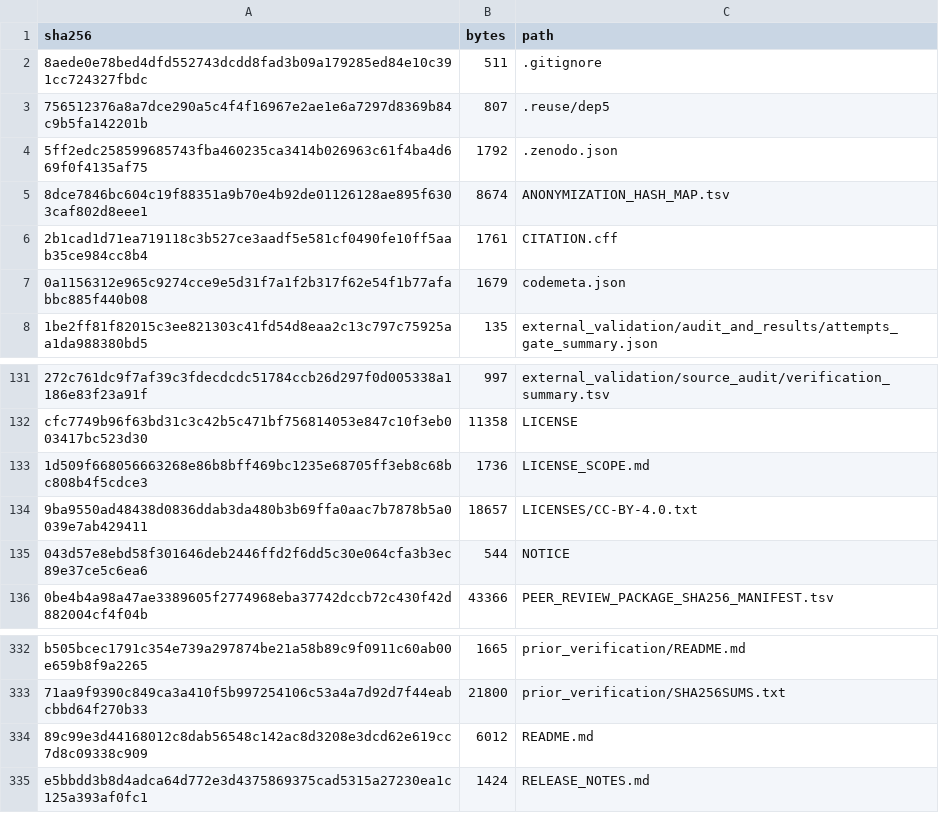
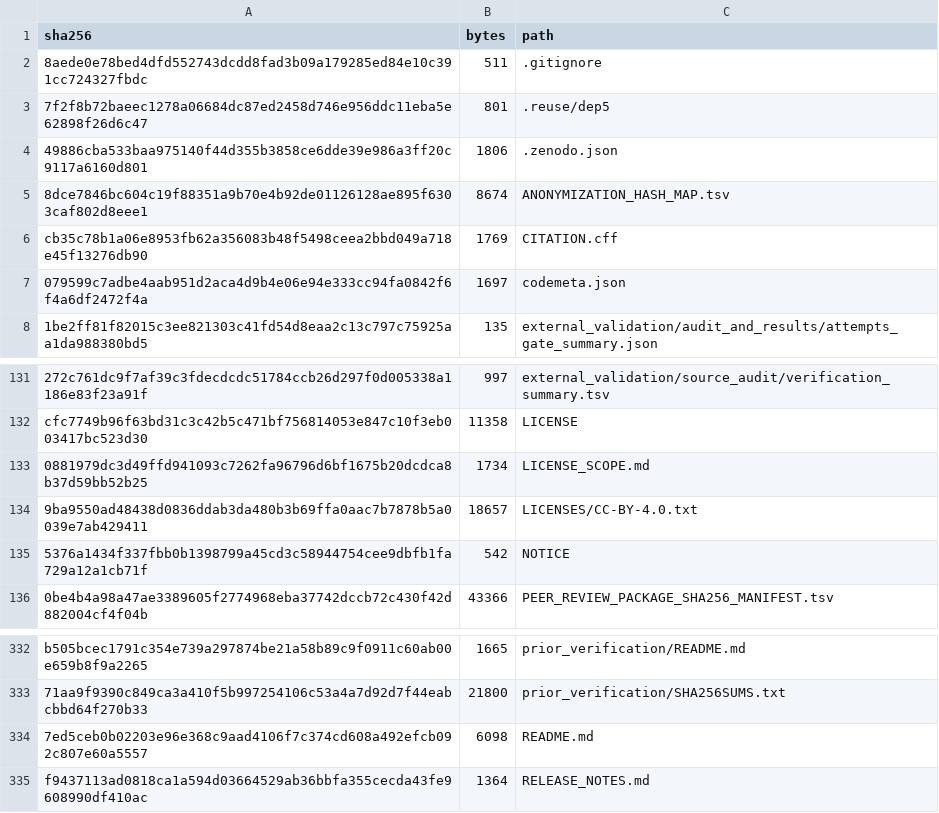
Before and after one commit to ArleneHarrison/fail-closed-eqtl-gwas-integration, a TSV file: RELEASE_SHA256_MANIFEST.tsv, drawn as a sheet; only a part is shown, gaps mark what is left out; removed rows and columns are numbered as before the commit, all else as after; the diff names each change by its address in the sheet, - before the commit and + after, or states it on an @@ line.

```diff
--- a/RELEASE_SHA256_MANIFEST.tsv
+++ b/RELEASE_SHA256_MANIFEST.tsv
-row 3: 756512376a8a7dce290a5c4f4f16967e2ae1e6a7297d8369b84c9b5fa142201b | 807 | .reuse/dep5
-row 4: 5ff2edc258599685743fba460235ca3414b026963c61f4ba4d669f0f4135af75 | 1792 | .zenodo.json
+row 3: 7f2f8b72baeec1278a06684dc87ed2458d746e956ddc11eba5e62898f26d6c47 | 801 | .reuse/dep5
+row 4: 49886cba533baa975140f44d355b3858ce6dde39e986a3ff20c9117a6160d801 | 1806 | .zenodo.json
-row 6: 2b1cad1d71ea719118c3b527ce3aadf5e581cf0490fe10ff5aab35ce984cc8b4 | 1761 | CITATION.cff
-row 7: 0a1156312e965c9274cce9e5d31f7a1f2b317f62e54f1b77afabbc885f440b08 | 1679 | codemeta.json
+row 6: cb35c78b1a06e8953fb62a356083b48f5498ceea2bbd049a718e45f13276db90 | 1769 | CITATION.cff
+row 7: 079599c7adbe4aab951d2aca4d9b4e06e94e333cc94fa0842f6f4a6df2472f4a | 1697 | codemeta.json
-row 133: 1d509f668056663268e86b8bff469bc1235e68705ff3eb8c68bc808b4f5cdce3 | 1736 | LICENSE_SCOPE.md
+row 133: 0881979dc3d49ffd941093c7262fa96796d6bf1675b20dcdca8b37d59bb52b25 | 1734 | LICENSE_SCOPE.md
-row 135: 043d57e8ebd58f301646deb2446ffd2f6dd5c30e064cfa3b3ec89e37ce5c6ea6 | 544 | NOTICE
+row 135: 5376a1434f337fbb0b1398799a45cd3c58944754cee9dbfb1fa729a12a1cb71f | 542 | NOTICE
-row 334: 89c99e3d44168012c8dab56548c142ac8d3208e3dcd62e619cc7d8c09338c909 | 6012 | README.md
-row 335: e5bbdd3b8d4adca64d772e3d4375869375cad5315a27230ea1c125a393af0fc1 | 1424 | RELEASE_NOTES.md
+row 334: 7ed5ceb0b02203e96e368c9aad4106f7c374cd608a492efcb092c807e60a5557 | 6098 | README.md
+row 335: f9437113ad0818ca1a594d03664529ab36bbfa355cecda43fe9608990df410ac | 1364 | RELEASE_NOTES.md
```
Also changed, not shown: 8 other files.
